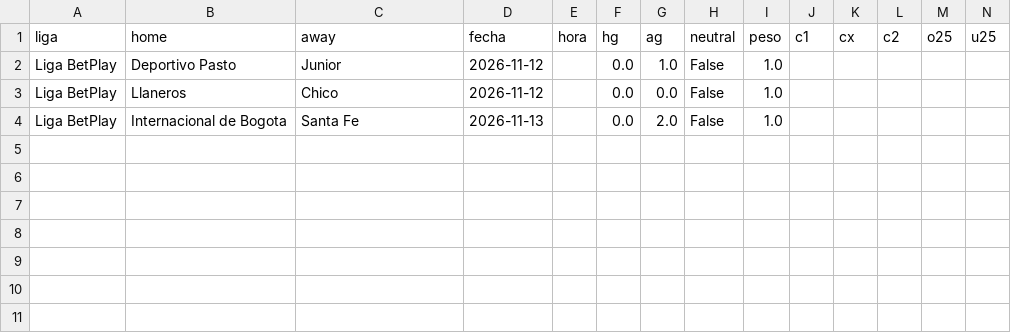
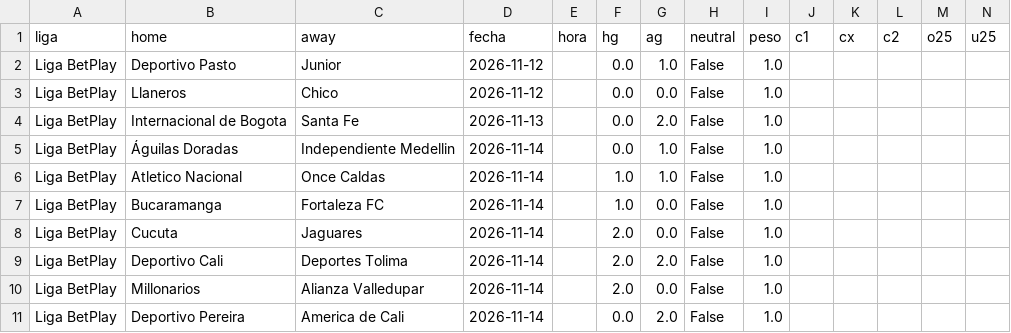
Before and after one commit to djpricey/bot-apuestas, a CSV file: docs/data/colombia_resultados.csv, drawn as a sheet.

```diff
--- a/docs/data/colombia_resultados.csv
+++ b/docs/data/colombia_resultados.csv
@@ -4 +4,8 @@ Liga BetPlay,Llaneros,Chico,2026-11-12,,0.0,0.0,False,1.0,,,,,
 Liga BetPlay,Internacional de Bogota,Santa Fe,2026-11-13,,0.0,2.0,False,1.0,,,,,
+Liga BetPlay,Águilas Doradas,Independiente Medellin,2026-11-14,,0.0,1.0,False,1.0,,,,,
+Liga BetPlay,Atletico Nacional,Once Caldas,2026-11-14,,1.0,1.0,False,1.0,,,,,
+Liga BetPlay,Bucaramanga,Fortaleza FC,2026-11-14,,1.0,0.0,False,1.0,,,,,
+Liga BetPlay,Cucuta,Jaguares,2026-11-14,,2.0,0.0,False,1.0,,,,,
+Liga BetPlay,Deportivo Cali,Deportes Tolima,2026-11-14,,2.0,2.0,False,1.0,,,,,
+Liga BetPlay,Millonarios,Alianza Valledupar,2026-11-14,,2.0,0.0,False,1.0,,,,,
+Liga BetPlay,Deportivo Pereira,America de Cali,2026-11-14,,0.0,2.0,False,1.0,,,,,
```
Also changed, not shown: 5 other files.
